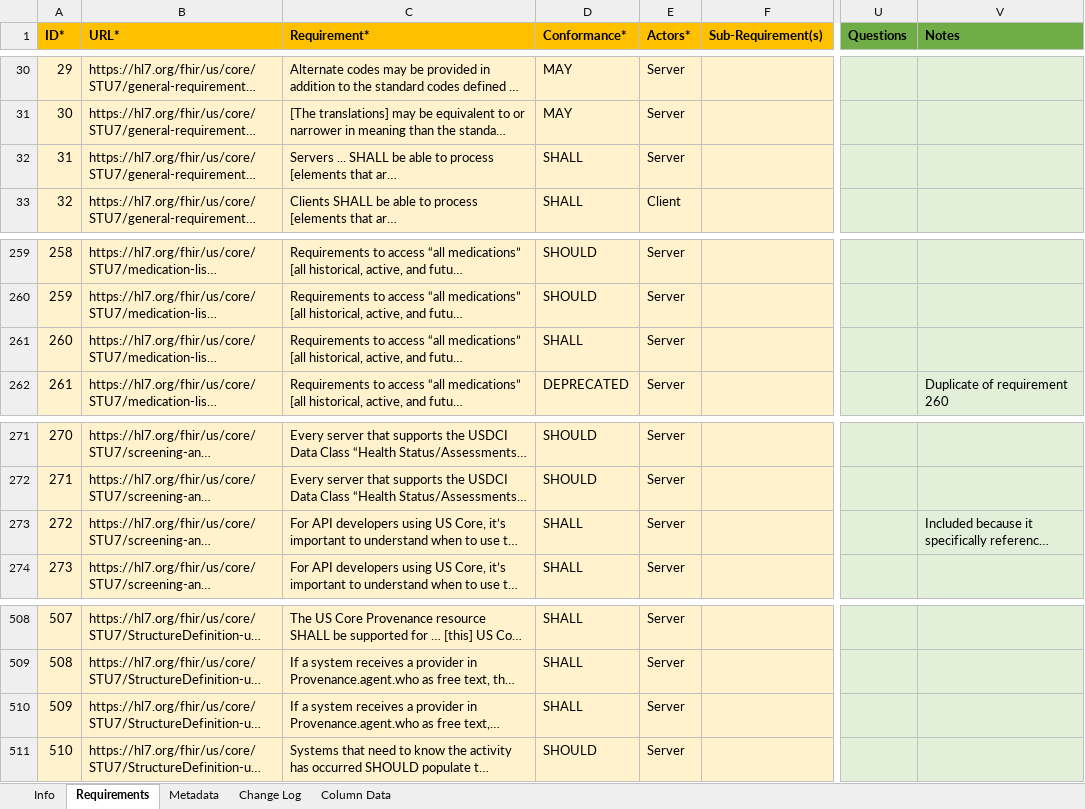
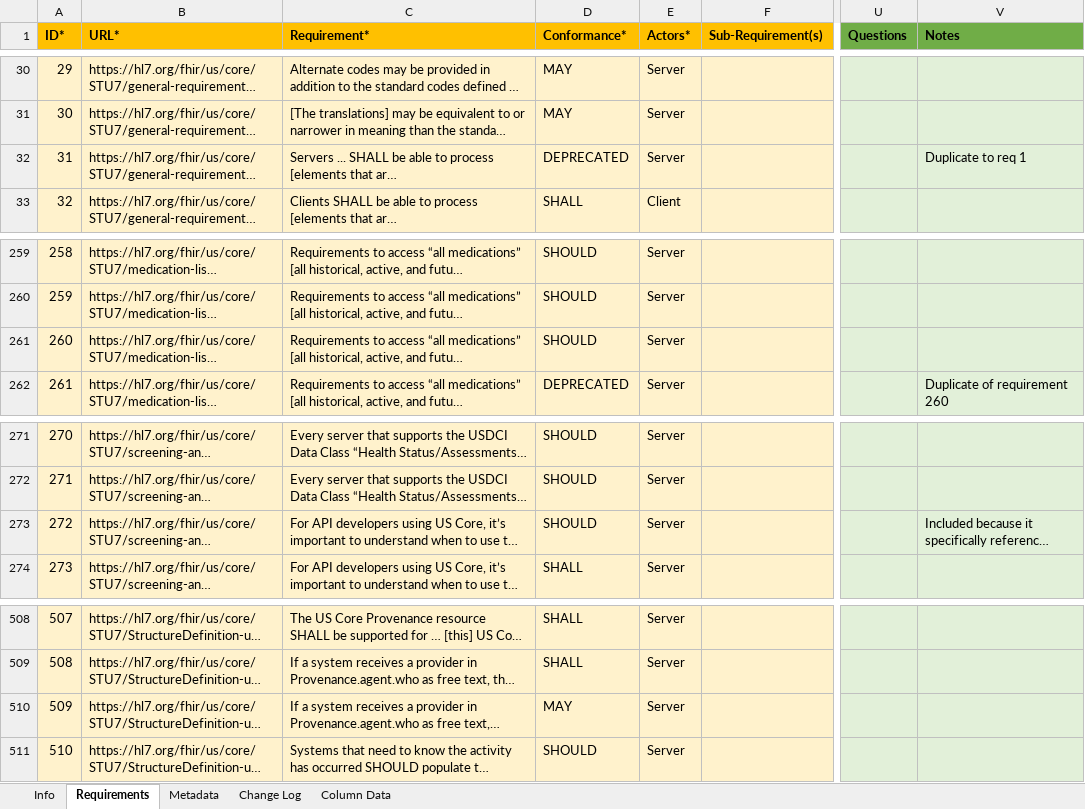
Before and after one commit to inferno-framework/us-core-test-kit, an Excel workbook: lib/us_core_test_kit/requirements/hl7.fhir.us.core_7.0.0_reqs.xlsx, sheet Requirements, drawn as a sheet; only a part is shown, gaps mark what is left out; long unchanged cells end in …; values as stored, in another font and other column widths than the file's, no borders; the diff names each change by its address in the sheet, - before the commit and + after, or states it on an @@ line.

```diff
--- a/lib/us_core_test_kit/requirements/hl7.fhir.us.core_7.0.0_reqs.xlsx (sheet Requirements)
+++ b/lib/us_core_test_kit/requirements/hl7.fhir.us.core_7.0.0_reqs.xlsx (sheet Requirements)
-D32 (Conformance*): SHALL
+D32 (Conformance*): DEPRECATED
-V32 (Notes): (empty)
+V32 (Notes): Duplicate to req 1
-D261 (Conformance*): SHALL
+D261 (Conformance*): SHOULD
-D273 (Conformance*): SHALL
+D273 (Conformance*): SHOULD
-D510 (Conformance*): SHALL
+D510 (Conformance*): MAY
```
Also changed, not shown: lib/us_core_test_kit/requirements/hl7.fhir.us.core_6.1.0_reqs.xlsx, lib/us_core_test_kit/requirements/hl7.fhir.us.core_8.0.0_reqs.xlsx, 3 other files.
